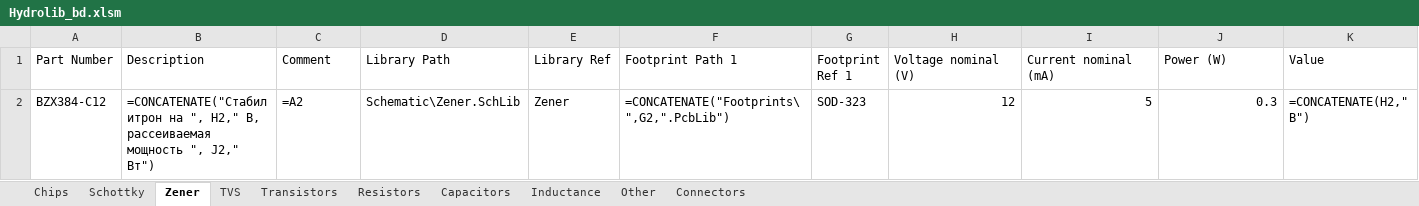
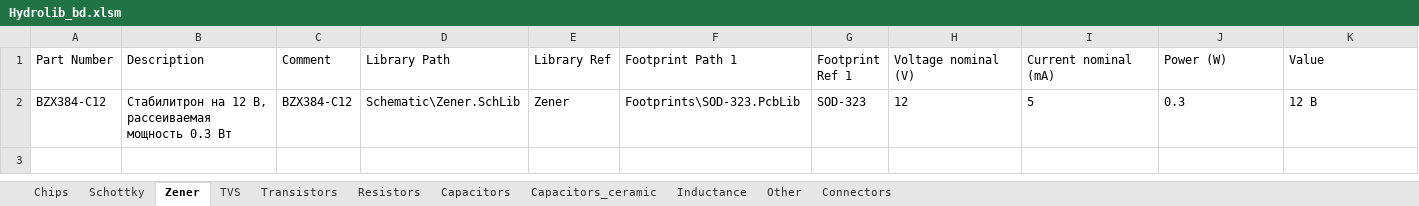
Before and after one commit to hydronautics-team/Hydrolib, an Excel workbook: Database/Hydrolib_bd.xlsm, sheet Zener, drawn as a sheet; values as stored, in another font and other column widths than the file's, no borders; formulas are shown in place of their values; table styles not drawn; the diff names each change by its address in the sheet, - before the commit and + after, or states it on an @@ line.

```diff
--- a/Database/Hydrolib_bd.xlsm (sheet Zener)
+++ b/Database/Hydrolib_bd.xlsm (sheet Zener)
+sheet tab: Capacitors_ceramic
-B2 (Description): =CONCATENATE("Стабилитрон на ", H2," В, рассеиваемая мощность ", J2," Вт")
+B2 (Description): Стабилитрон на 12 В, рассеиваемая мощность 0.3 Вт
-C2 (Comment): =A2
+C2 (Comment): BZX384-C12
-F2 (Footprint Path 1): =CONCATENATE("Footprints\",G2,".PcbLib")
+F2 (Footprint Path 1): Footprints\SOD-323.PcbLib
-H2:J2 alignment: right
+H2:J2 alignment: left
-K2 (Value): =CONCATENATE(H2," В")
+K2 (Value): 12 В
```
Also changed, not shown: 1 other file.
